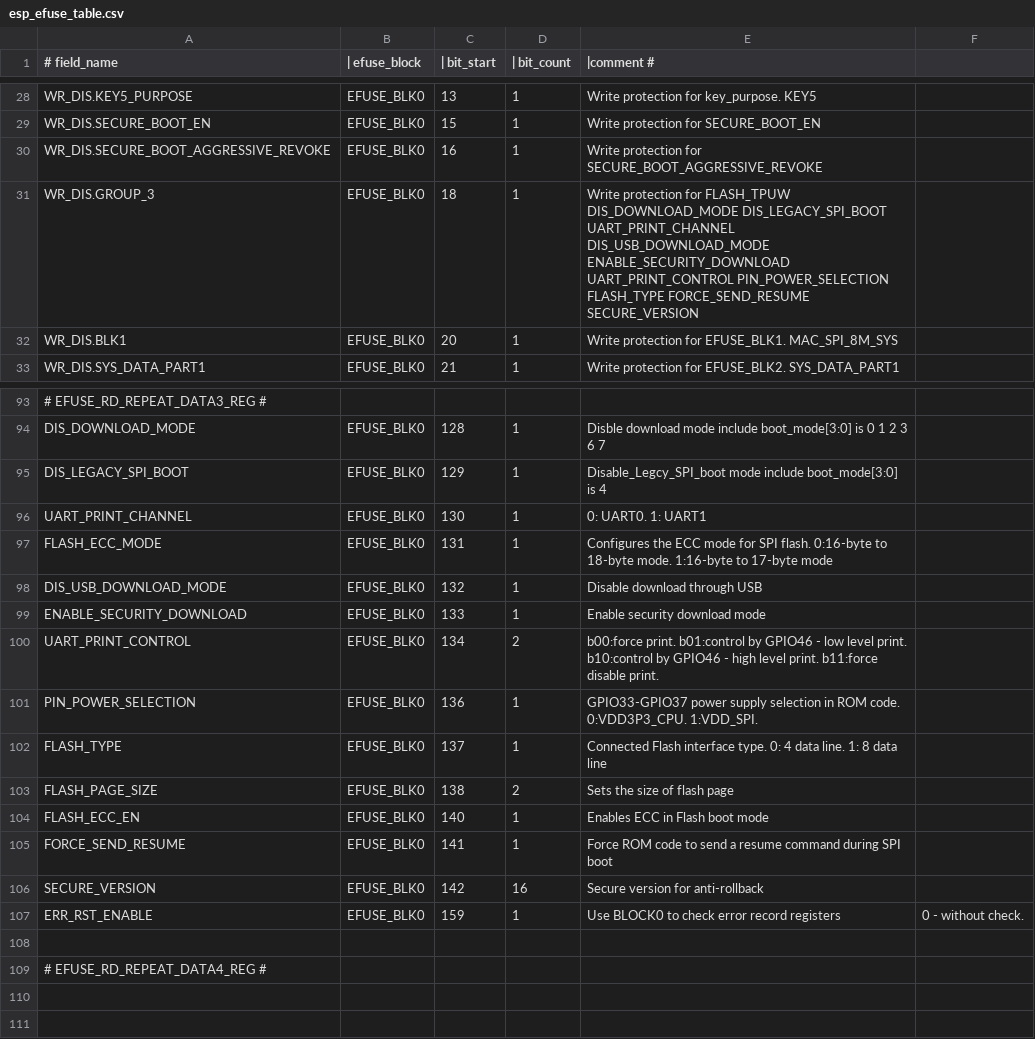
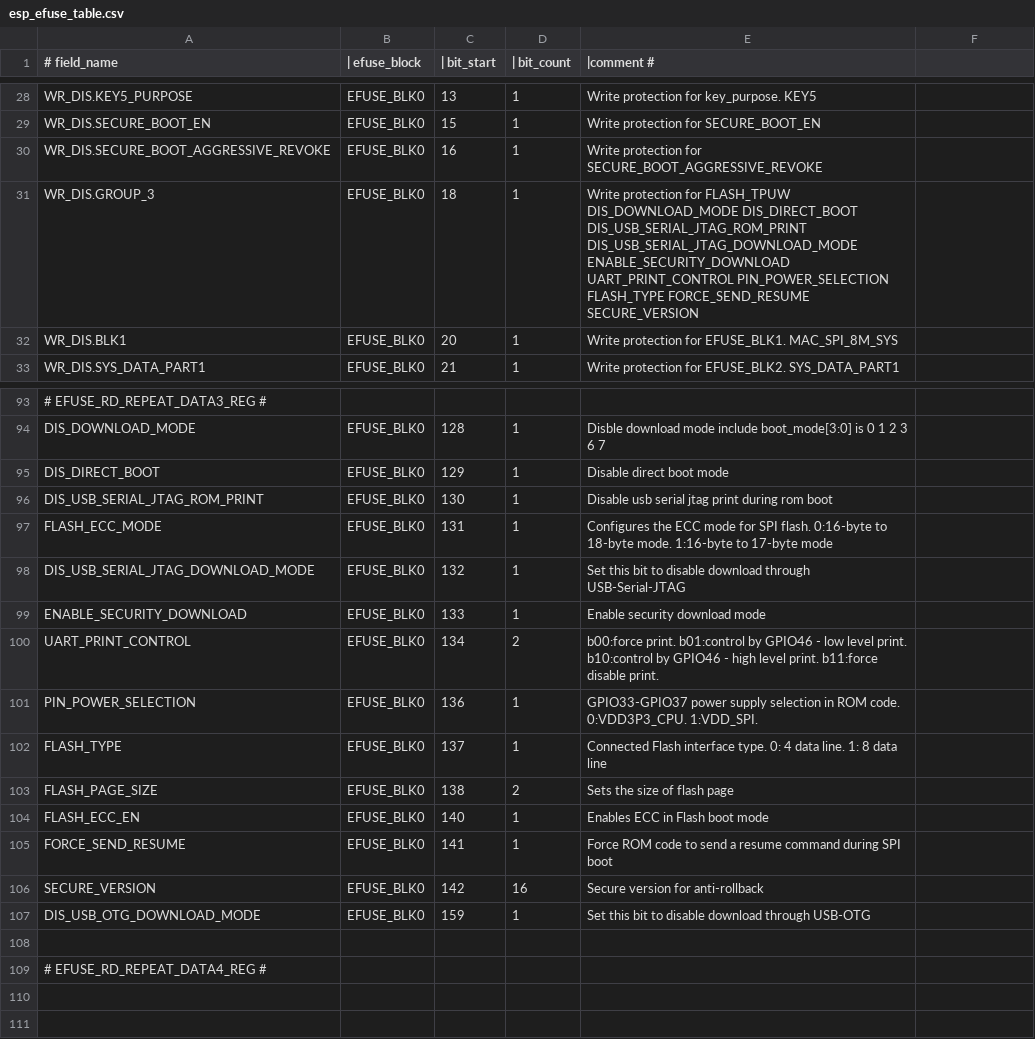
Before and after one commit to fdcavalcanti/esp-hal-3rdparty, a CSV file: components/efuse/esp32s3/esp_efuse_table.csv, drawn as a sheet; only a part is shown, gaps mark what is left out.

Commit message:
efuse: update efuse name

```diff
--- a/components/efuse/esp32s3/esp_efuse_table.csv
+++ b/components/efuse/esp32s3/esp_efuse_table.csv
@@ -30,3 +30,3 @@
             WR_DIS.SECURE_BOOT_AGGRESSIVE_REVOKE,EFUSE_BLK0, 16, 1,   Write protection for SECURE_BOOT_AGGRESSIVE_REVOKE
-            WR_DIS.GROUP_3,               EFUSE_BLK0,  18,    1,      Write protection for FLASH_TPUW DIS_DOWNLOAD_MODE DIS_LEGACY_SPI_BOOT UART_PRINT_CHANNEL DIS_USB_DOWNLOAD_MODE ENABLE_SECURITY_DOWNLOAD UART_PRINT_CONTROL PIN_POWER_SELECTION FLASH_TYPE FORCE_SEND_RESUME SECURE_VERSION
+            WR_DIS.GROUP_3,               EFUSE_BLK0,  18,    1,      Write protection for FLASH_TPUW DIS_DOWNLOAD_MODE DIS_DIRECT_BOOT DIS_USB_SERIAL_JTAG_ROM_PRINT DIS_USB_SERIAL_JTAG_DOWNLOAD_MODE ENABLE_SECURITY_DOWNLOAD UART_PRINT_CONTROL PIN_POWER_SELECTION FLASH_TYPE FORCE_SEND_RESUME SECURE_VERSION
             WR_DIS.BLK1,                  EFUSE_BLK0,  20,    1,      Write protection for EFUSE_BLK1.  MAC_SPI_8M_SYS
@@ -94,6 +94,6 @@
         DIS_DOWNLOAD_MODE,                EFUSE_BLK0,  128,    1,     Disble download mode include boot_mode[3:0] is 0 1 2 3 6 7
-        DIS_LEGACY_SPI_BOOT,              EFUSE_BLK0,  129,    1,     Disable_Legcy_SPI_boot mode include boot_mode[3:0] is 4
-        UART_PRINT_CHANNEL,               EFUSE_BLK0,  130,    1,     0: UART0. 1: UART1
+        DIS_DIRECT_BOOT,                  EFUSE_BLK0,  129,    1,     Disable direct boot mode
+        DIS_USB_SERIAL_JTAG_ROM_PRINT,        EFUSE_BLK0,  130,    1,     Disable usb serial jtag print during rom boot
         FLASH_ECC_MODE,                   EFUSE_BLK0,  131,    1,     Configures the ECC mode for SPI flash. 0:16-byte to 18-byte mode. 1:16-byte to 17-byte mode
-        DIS_USB_DOWNLOAD_MODE,            EFUSE_BLK0,  132,    1,     Disable download through USB
+        DIS_USB_SERIAL_JTAG_DOWNLOAD_MODE,EFUSE_BLK0,  132,    1,     Set this bit to disable download through USB-Serial-JTAG
         ENABLE_SECURITY_DOWNLOAD,         EFUSE_BLK0,  133,    1,     Enable security download mode
@@ -106,3 +106,3 @@
         SECURE_VERSION,                   EFUSE_BLK0,  142,   16,     Secure version for anti-rollback
-        ERR_RST_ENABLE,                   EFUSE_BLK0,  159,    1,     Use BLOCK0 to check error record registers, 0 - without check.
+        DIS_USB_OTG_DOWNLOAD_MODE,        EFUSE_BLK0,  159,    1,     Set this bit to disable download through USB-OTG
 
```
Also changed, not shown: components/efuse/esp32c3/esp_efuse_table.csv, components/efuse/esp32h2/esp_efuse_table.csv, 27 other files.
